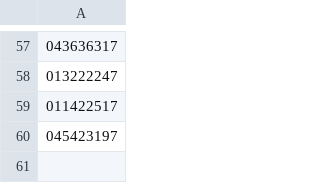
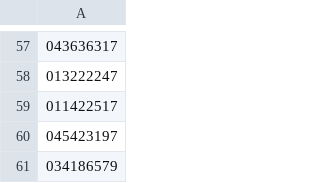
Before and after one commit to AdamBlane/AG-Group-Project, a CSV file: NuttyPutters/results.csv, drawn as a sheet; only a part is shown, gaps mark what is left out.

```diff
--- a/NuttyPutters/results.csv
+++ b/NuttyPutters/results.csv
@@ -60 +60,2 @@
 045423197
+034186579
```
Also changed, not shown: 7 other files.
